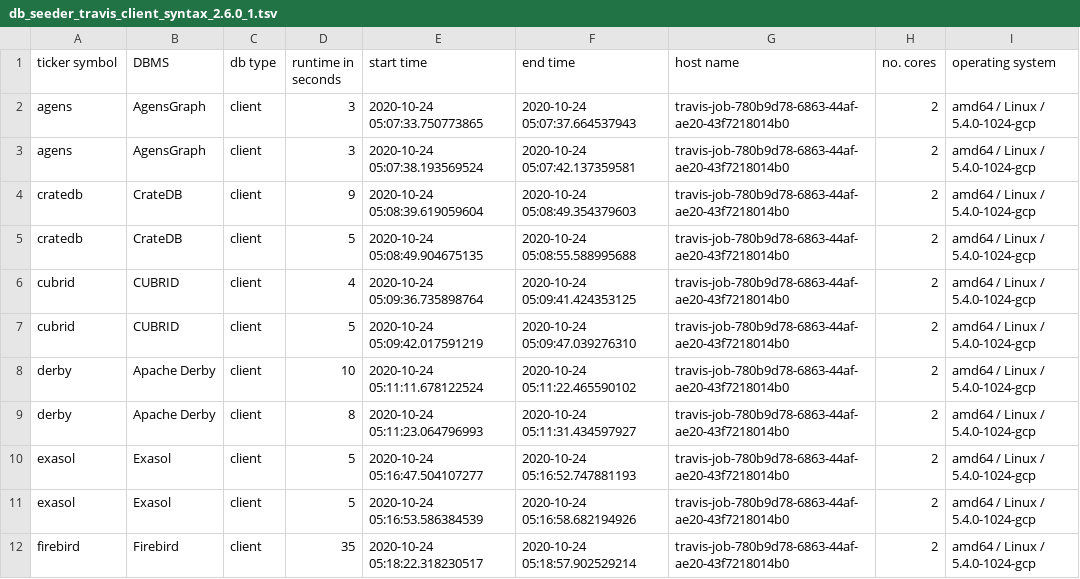
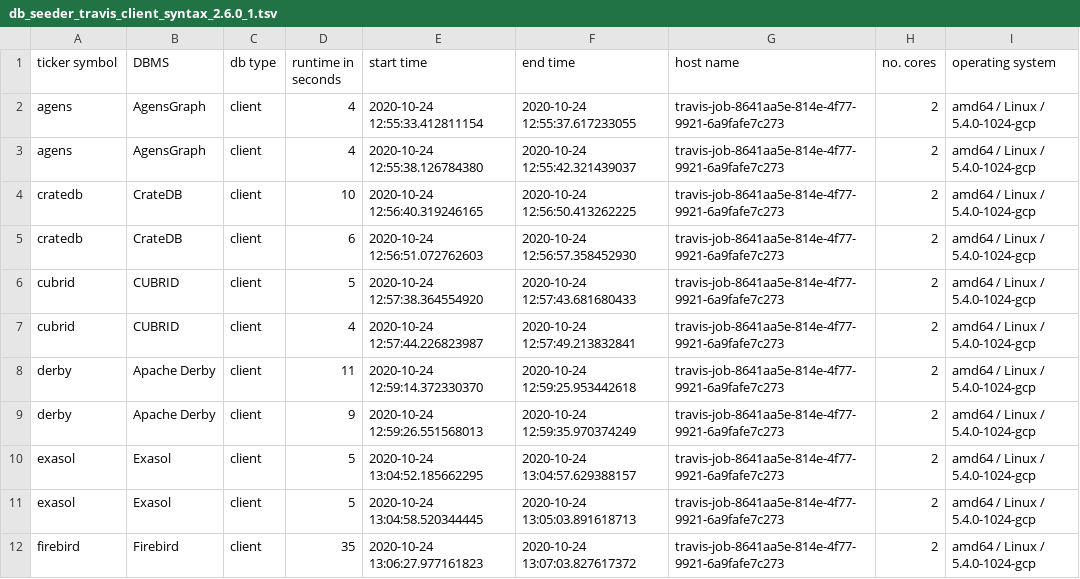
Before and after one commit to KonnexionsGmbH/db_seeder, a TSV file: resources/statistics/db_seeder_travis_client_syntax_2.6.0_1.tsv, drawn as a sheet; only a part is shown; the diff covers the shown part only.

Commit message:
Travis update: 24.10.2020 13:22:14 (Build 538)
[skip ci]

```diff
--- a/resources/statistics/db_seeder_travis_client_syntax_2.6.0_1.tsv
+++ b/resources/statistics/db_seeder_travis_client_syntax_2.6.0_1.tsv
@@ -1,12 +1,12 @@
 ticker symbol	DBMS	db type	runtime in seconds	start time	end time	host name	no. cores	operating system
-agens	AgensGraph	client	3	2020-10-24 05:07:33.750773865	2020-10-24 05:07:37.664537943	travis-job-780b9d78-6863-44af-ae20-43f7218014b0	2	amd64 / Linux / 5.4.0-1024-gcp
-agens	AgensGraph	client	3	2020-10-24 05:07:38.193569524	2020-10-24 05:07:42.137359581	travis-job-780b9d78-6863-44af-ae20-43f7218014b0	2	amd64 / Linux / 5.4.0-1024-gcp
-cratedb	CrateDB	client	9	2020-10-24 05:08:39.619059604	2020-10-24 05:08:49.354379603	travis-job-780b9d78-6863-44af-ae20-43f7218014b0	2	amd64 / Linux / 5.4.0-1024-gcp
-cratedb	CrateDB	client	5	2020-10-24 05:08:49.904675135	2020-10-24 05:08:55.588995688	travis-job-780b9d78-6863-44af-ae20-43f7218014b0	2	amd64 / Linux / 5.4.0-1024-gcp
-cubrid	CUBRID	client	4	2020-10-24 05:09:36.735898764	2020-10-24 05:09:41.424353125	travis-job-780b9d78-6863-44af-ae20-43f7218014b0	2	amd64 / Linux / 5.4.0-1024-gcp
-cubrid	CUBRID	client	5	2020-10-24 05:09:42.017591219	2020-10-24 05:09:47.039276310	travis-job-780b9d78-6863-44af-ae20-43f7218014b0	2	amd64 / Linux / 5.4.0-1024-gcp
-derby	Apache Derby	client	10	2020-10-24 05:11:11.678122524	2020-10-24 05:11:22.465590102	travis-job-780b9d78-6863-44af-ae20-43f7218014b0	2	amd64 / Linux / 5.4.0-1024-gcp
-derby	Apache Derby	client	8	2020-10-24 05:11:23.064796993	2020-10-24 05:11:31.434597927	travis-job-780b9d78-6863-44af-ae20-43f7218014b0	2	amd64 / Linux / 5.4.0-1024-gcp
-exasol	Exasol	client	5	2020-10-24 05:16:47.504107277	2020-10-24 05:16:52.747881193	travis-job-780b9d78-6863-44af-ae20-43f7218014b0	2	amd64 / Linux / 5.4.0-1024-gcp
-exasol	Exasol	client	5	2020-10-24 05:16:53.586384539	2020-10-24 05:16:58.682194926	travis-job-780b9d78-6863-44af-ae20-43f7218014b0	2	amd64 / Linux / 5.4.0-1024-gcp
-firebird	Firebird	client	35	2020-10-24 05:18:22.318230517	2020-10-24 05:18:57.902529214	travis-job-780b9d78-6863-44af-ae20-43f7218014b0	2	amd64 / Linux / 5.4.0-1024-gcp
+agens	AgensGraph	client	4	2020-10-24 12:55:33.412811154	2020-10-24 12:55:37.617233055	travis-job-8641aa5e-814e-4f77-9921-6a9fafe7c273	2	amd64 / Linux / 5.4.0-1024-gcp
+agens	AgensGraph	client	4	2020-10-24 12:55:38.126784380	2020-10-24 12:55:42.321439037	travis-job-8641aa5e-814e-4f77-9921-6a9fafe7c273	2	amd64 / Linux / 5.4.0-1024-gcp
+cratedb	CrateDB	client	10	2020-10-24 12:56:40.319246165	2020-10-24 12:56:50.413262225	travis-job-8641aa5e-814e-4f77-9921-6a9fafe7c273	2	amd64 / Linux / 5.4.0-1024-gcp
+cratedb	CrateDB	client	6	2020-10-24 12:56:51.072762603	2020-10-24 12:56:57.358452930	travis-job-8641aa5e-814e-4f77-9921-6a9fafe7c273	2	amd64 / Linux / 5.4.0-1024-gcp
+cubrid	CUBRID	client	5	2020-10-24 12:57:38.364554920	2020-10-24 12:57:43.681680433	travis-job-8641aa5e-814e-4f77-9921-6a9fafe7c273	2	amd64 / Linux / 5.4.0-1024-gcp
+cubrid	CUBRID	client	4	2020-10-24 12:57:44.226823987	2020-10-24 12:57:49.213832841	travis-job-8641aa5e-814e-4f77-9921-6a9fafe7c273	2	amd64 / Linux / 5.4.0-1024-gcp
+derby	Apache Derby	client	11	2020-10-24 12:59:14.372330370	2020-10-24 12:59:25.953442618	travis-job-8641aa5e-814e-4f77-9921-6a9fafe7c273	2	amd64 / Linux / 5.4.0-1024-gcp
+derby	Apache Derby	client	9	2020-10-24 12:59:26.551568013	2020-10-24 12:59:35.970374249	travis-job-8641aa5e-814e-4f77-9921-6a9fafe7c273	2	amd64 / Linux / 5.4.0-1024-gcp
+exasol	Exasol	client	5	2020-10-24 13:04:52.185662295	2020-10-24 13:04:57.629388157	travis-job-8641aa5e-814e-4f77-9921-6a9fafe7c273	2	amd64 / Linux / 5.4.0-1024-gcp
+exasol	Exasol	client	5	2020-10-24 13:04:58.520344445	2020-10-24 13:05:03.891618713	travis-job-8641aa5e-814e-4f77-9921-6a9fafe7c273	2	amd64 / Linux / 5.4.0-1024-gcp
+firebird	Firebird	client	35	2020-10-24 13:06:27.977161823	2020-10-24 13:07:03.827617372	travis-job-8641aa5e-814e-4f77-9921-6a9fafe7c273	2	amd64 / Linux / 5.4.0-1024-gcp
```
Also changed, not shown: 32 edited cells elsewhere in this file.
